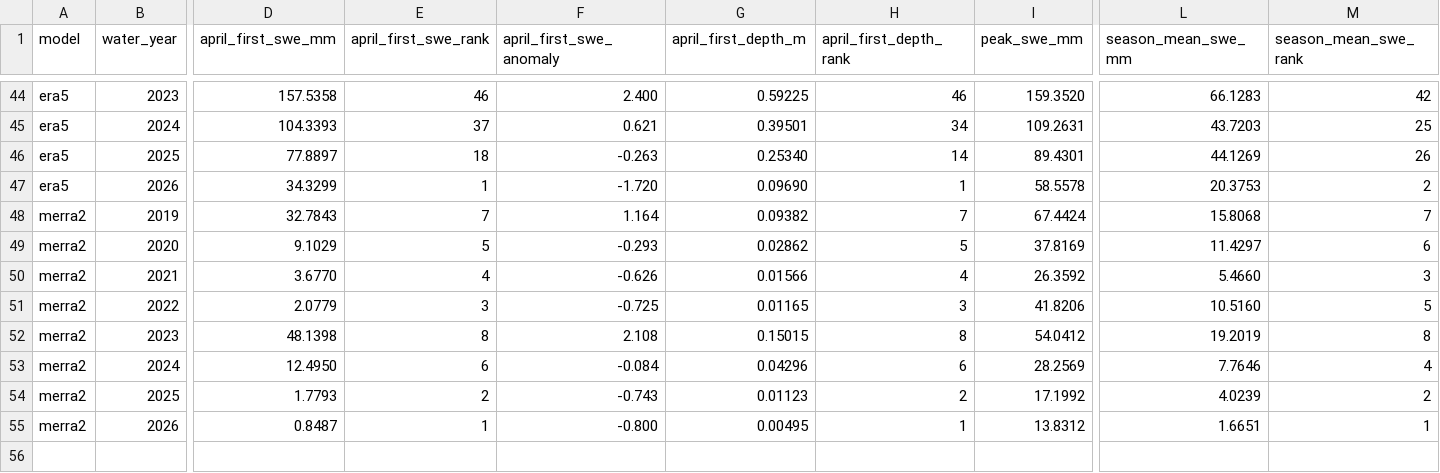
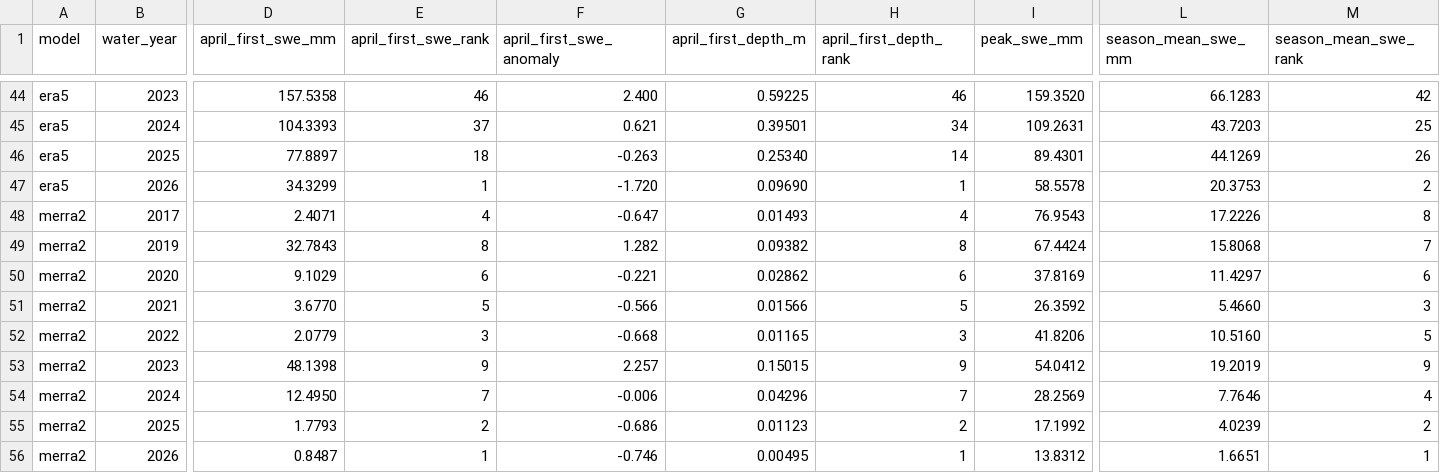
Before and after one commit to responsible-genai-hackweek/earth-eval, a CSV file: merra_modis_comparison/results/water_year_statistics.csv, drawn as a sheet; only a part is shown, gaps mark what is left out; addresses are those after the commit; rows hold the shown columns only; the diff names each change by its address in the sheet, - before the commit and + after, or states it on an @@ line.

```diff
--- a/merra_modis_comparison/results/water_year_statistics.csv
+++ b/merra_modis_comparison/results/water_year_statistics.csv
+row 48: merra2 | 2017 | 2.4071 | 4 | -0.647 | 0.01493 | 4 | 76.9543 | 17.2226 | 8
-E49 (april_first_swe_rank): 7
+E49 (april_first_swe_rank): 8
-F49 (april_first_swe_anomaly): 1.164
+F49 (april_first_swe_anomaly): 1.282
-H49 (april_first_depth_rank): 7
+H49 (april_first_depth_rank): 8
-E50 (april_first_swe_rank): 5
+E50 (april_first_swe_rank): 6
-F50 (april_first_swe_anomaly): -0.293
+F50 (april_first_swe_anomaly): -0.221
-H50 (april_first_depth_rank): 5
+H50 (april_first_depth_rank): 6
-E51 (april_first_swe_rank): 4
+E51 (april_first_swe_rank): 5
-F51 (april_first_swe_anomaly): -0.626
+F51 (april_first_swe_anomaly): -0.566
-H51 (april_first_depth_rank): 4
+H51 (april_first_depth_rank): 5
-F52 (april_first_swe_anomaly): -0.725
+F52 (april_first_swe_anomaly): -0.668
-E53 (april_first_swe_rank): 8
+E53 (april_first_swe_rank): 9
-F53 (april_first_swe_anomaly): 2.108
+F53 (april_first_swe_anomaly): 2.257
-H53 (april_first_depth_rank): 8
+H53 (april_first_depth_rank): 9
-M53 (season_mean_swe_rank): 8
+M53 (season_mean_swe_rank): 9
-E54 (april_first_swe_rank): 6
+E54 (april_first_swe_rank): 7
-F54 (april_first_swe_anomaly): -0.084
+F54 (april_first_swe_anomaly): -0.006
-H54 (april_first_depth_rank): 6
+H54 (april_first_depth_rank): 7
-F55 (april_first_swe_anomaly): -0.743
+F55 (april_first_swe_anomaly): -0.686
-F56 (april_first_swe_anomaly): -0.800
+F56 (april_first_swe_anomaly): -0.746
```
Also changed, not shown: 15 other files.
